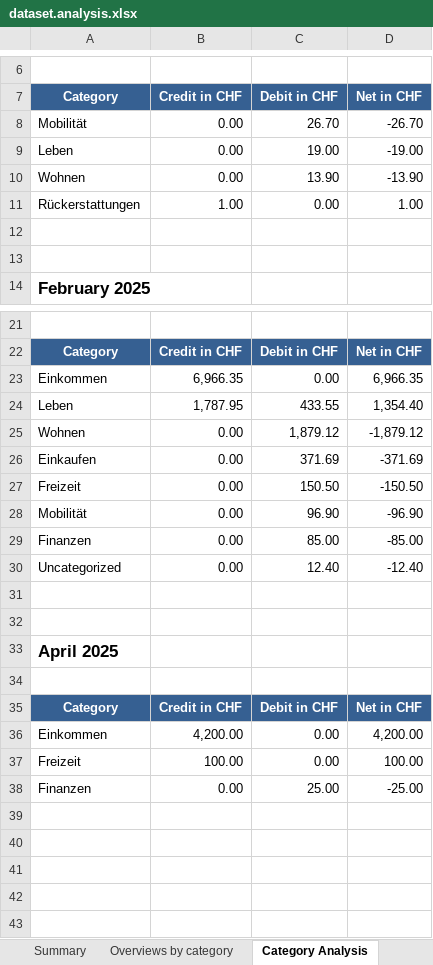
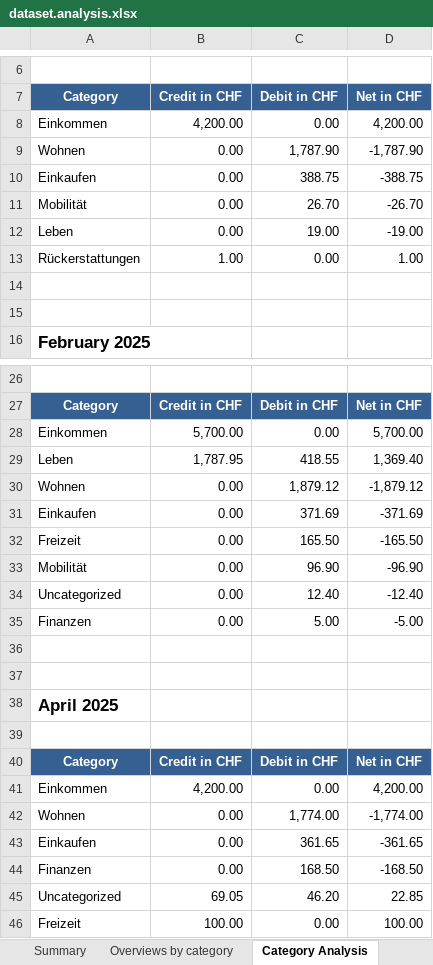
Before and after one commit to rauricus/Budget-Analysis-Tool, an Excel workbook: data/example/output/dataset.analysis.xlsx, sheet Category Analysis, drawn as a sheet; only a part is shown, gaps mark what is left out; values as stored, in another font and other column widths than the file's, no borders; removed rows and columns are numbered as before the commit, all else as after; the diff covers the shown part only; the diff names each change by its address in the sheet, - before the commit and + after, or states it on an @@ line.

```diff
--- a/data/example/output/dataset.analysis.xlsx (sheet Category Analysis)
+++ b/data/example/output/dataset.analysis.xlsx (sheet Category Analysis)
+row 8: Einkommen | 4,200.00 | 0.00 | 4,200.00
+row 9: Wohnen | 0.00 | 1,787.90 | -1,787.90
+row 10: Einkaufen | 0.00 | 388.75 | -388.75
-row 10: Wohnen | 0.00 | 13.90 | -13.90
-B28 (Credit in CHF): 6,966.35
+B28 (Credit in CHF): 5,700.00
-D28 (Net in CHF): 6,966.35
+D28 (Net in CHF): 5,700.00
-C29 (Debit in CHF): 433.55
+C29 (Debit in CHF): 418.55
-D29 (Net in CHF): 1,354.40
+D29 (Net in CHF): 1,369.40
-C32 (Debit in CHF): 150.50
+C32 (Debit in CHF): 165.50
-D32 (Net in CHF): -150.50
+D32 (Net in CHF): -165.50
-row 29: Finanzen | 0.00 | 85.00 | -85.00
+row 35: Finanzen | 0.00 | 5.00 | -5.00
+row 42: Wohnen | 0.00 | 1,774.00 | -1,774.00
+row 43: Einkaufen | 0.00 | 361.65 | -361.65
+row 44: Finanzen | 0.00 | 168.50 | -168.50
+row 45: Uncategorized | 69.05 | 46.20 | 22.85
-row 38: Finanzen | 0.00 | 25.00 | -25.00
```
Also changed, not shown: 3 added rows elsewhere in this sheet, sheet Subcategory Analysis, sheet Overviews by category, sheet Summary, 10 other files.
